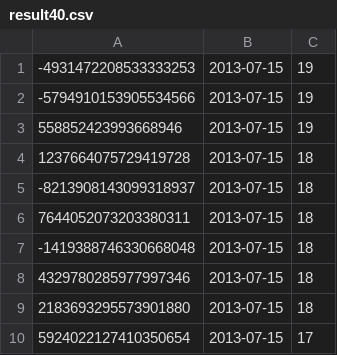
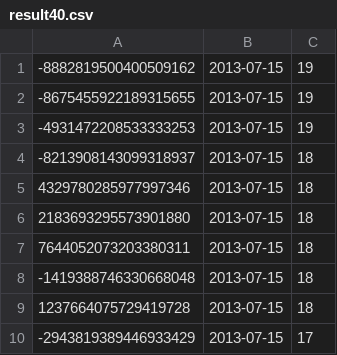
Before and after one commit to DanielSychev/Columnar_Database, a CSV file: src/TestFiles/result40.csv, drawn as a sheet.

```diff
--- a/src/TestFiles/result40.csv
+++ b/src/TestFiles/result40.csv
@@ -1,10 +1,10 @@
+-8882819500400509162,2013-07-15,19
+-8675455922189315655,2013-07-15,19
 -4931472208533333253,2013-07-15,19
--5794910153905534566,2013-07-15,19
-558852423993668946,2013-07-15,19
-1237664075729419728,2013-07-15,18
 -8213908143099318937,2013-07-15,18
+4329780285977997346,2013-07-15,18
+2183693295573901880,2013-07-15,18
 7644052073203380311,2013-07-15,18
 -1419388746330668048,2013-07-15,18
-4329780285977997346,2013-07-15,18
-2183693295573901880,2013-07-15,18
-5924022127410350654,2013-07-15,17
+1237664075729419728,2013-07-15,18
+-2943819389446933429,2013-07-15,17
```
Also changed, not shown: src/TestFiles/result17.csv, src/TestFiles/result30.csv, 8 other files.
